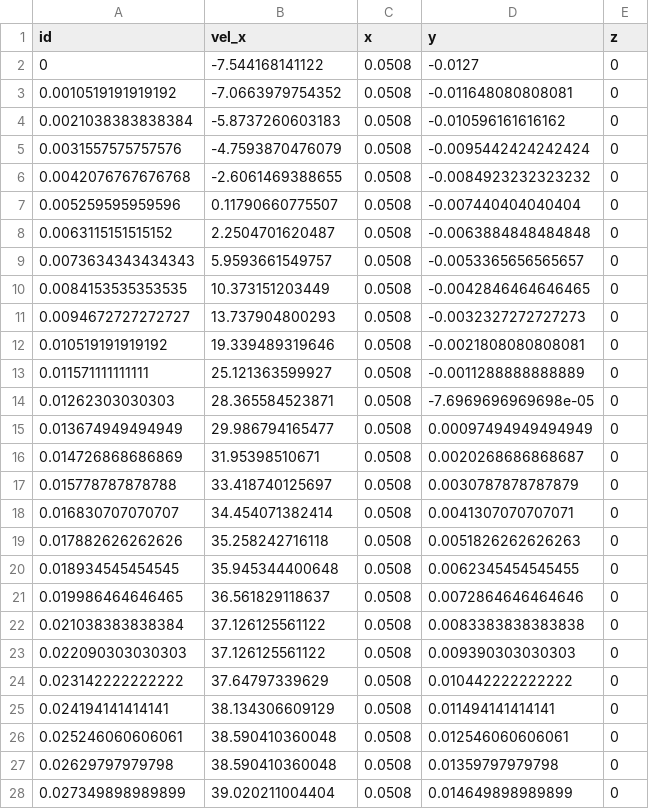
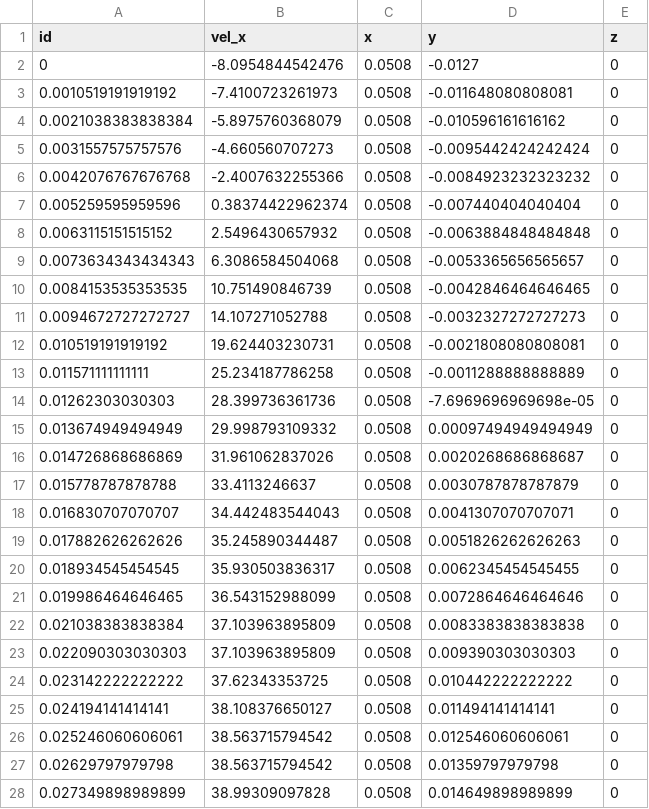
Before and after one commit to idaholab/open_pronghorn, a CSV file: validation/free_flow/isothermal/ercoftac_030_bfs/gold/k_epsilon_realizable_vel_x_xoH_4_sampler_0002.csv, drawn as a sheet; only a part is shown; the diff covers the shown part only.

```diff
--- a/validation/free_flow/isothermal/ercoftac_030_bfs/gold/k_epsilon_realizable_vel_x_xoH_4_sampler_0002.csv
+++ b/validation/free_flow/isothermal/ercoftac_030_bfs/gold/k_epsilon_realizable_vel_x_xoH_4_sampler_0002.csv
@@ -1,28 +1,28 @@
 id,vel_x,x,y,z
-0,-7.544168141122,0.0508,-0.0127,0
-0.0010519191919192,-7.0663979754352,0.0508,-0.011648080808081,0
-0.0021038383838384,-5.8737260603183,0.0508,-0.010596161616162,0
-0.0031557575757576,-4.7593870476079,0.0508,-0.0095442424242424,0
-0.0042076767676768,-2.6061469388655,0.0508,-0.0084923232323232,0
-0.005259595959596,0.11790660775507,0.0508,-0.007440404040404,0
-0.0063115151515152,2.2504701620487,0.0508,-0.0063884848484848,0
-0.0073634343434343,5.9593661549757,0.0508,-0.0053365656565657,0
-0.0084153535353535,10.373151203449,0.0508,-0.0042846464646465,0
-0.0094672727272727,13.737904800293,0.0508,-0.0032327272727273,0
-0.010519191919192,19.339489319646,0.0508,-0.0021808080808081,0
-0.011571111111111,25.121363599927,0.0508,-0.0011288888888889,0
-0.01262303030303,28.365584523871,0.0508,-7.6969696969698e-05,0
-0.013674949494949,29.986794165477,0.0508,0.00097494949494949,0
-0.014726868686869,31.95398510671,0.0508,0.0020268686868687,0
-0.015778787878788,33.418740125697,0.0508,0.0030787878787879,0
-0.016830707070707,34.454071382414,0.0508,0.0041307070707071,0
-0.017882626262626,35.258242716118,0.0508,0.0051826262626263,0
-0.018934545454545,35.945344400648,0.0508,0.0062345454545455,0
-0.019986464646465,36.561829118637,0.0508,0.0072864646464646,0
-0.021038383838384,37.126125561122,0.0508,0.0083383838383838,0
-0.022090303030303,37.126125561122,0.0508,0.009390303030303,0
-0.023142222222222,37.64797339629,0.0508,0.010442222222222,0
-0.024194141414141,38.134306609129,0.0508,0.011494141414141,0
-0.025246060606061,38.590410360048,0.0508,0.012546060606061,0
-0.02629797979798,38.590410360048,0.0508,0.01359797979798,0
-0.027349898989899,39.020211004404,0.0508,0.014649898989899,0
+0,-8.0954844542476,0.0508,-0.0127,0
+0.0010519191919192,-7.4100723261973,0.0508,-0.011648080808081,0
+0.0021038383838384,-5.8975760368079,0.0508,-0.010596161616162,0
+0.0031557575757576,-4.660560707273,0.0508,-0.0095442424242424,0
+0.0042076767676768,-2.4007632255366,0.0508,-0.0084923232323232,0
+0.005259595959596,0.38374422962374,0.0508,-0.007440404040404,0
+0.0063115151515152,2.5496430657932,0.0508,-0.0063884848484848,0
+0.0073634343434343,6.3086584504068,0.0508,-0.0053365656565657,0
+0.0084153535353535,10.751490846739,0.0508,-0.0042846464646465,0
+0.0094672727272727,14.107271052788,0.0508,-0.0032327272727273,0
+0.010519191919192,19.624403230731,0.0508,-0.0021808080808081,0
+0.011571111111111,25.234187786258,0.0508,-0.0011288888888889,0
+0.01262303030303,28.399736361736,0.0508,-7.6969696969698e-05,0
+0.013674949494949,29.998793109332,0.0508,0.00097494949494949,0
+0.014726868686869,31.961062837026,0.0508,0.0020268686868687,0
+0.015778787878788,33.4113246637,0.0508,0.0030787878787879,0
+0.016830707070707,34.442483544043,0.0508,0.0041307070707071,0
+0.017882626262626,35.245890344487,0.0508,0.0051826262626263,0
+0.018934545454545,35.930503836317,0.0508,0.0062345454545455,0
+0.019986464646465,36.543152988099,0.0508,0.0072864646464646,0
+0.021038383838384,37.103963895809,0.0508,0.0083383838383838,0
+0.022090303030303,37.103963895809,0.0508,0.009390303030303,0
+0.023142222222222,37.62343353725,0.0508,0.010442222222222,0
+0.024194141414141,38.108376650127,0.0508,0.011494141414141,0
+0.025246060606061,38.563715794542,0.0508,0.012546060606061,0
+0.02629797979798,38.563715794542,0.0508,0.01359797979798,0
+0.027349898989899,38.99309097828,0.0508,0.014649898989899,0
```
Also changed, not shown: 73 edited cells elsewhere in this file, validation/free_flow/isothermal/ercoftac_030_bfs/gold/k_epsilon_realizable_inlet_channel_wall_sampler_0002.csv, validation/free_flow/isothermal/ercoftac_030_bfs/gold/k_epsilon_realizable_two_layer_outlet_channel_wall_sampler_0002.csv, 12 other files.
